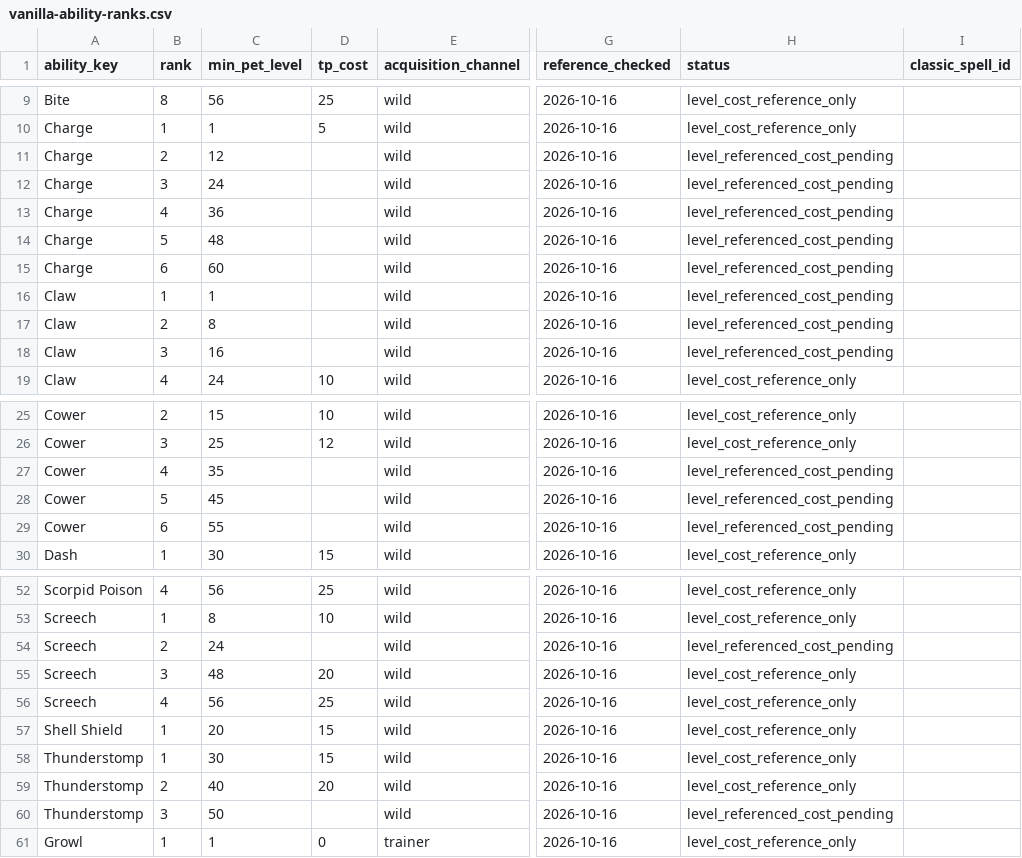
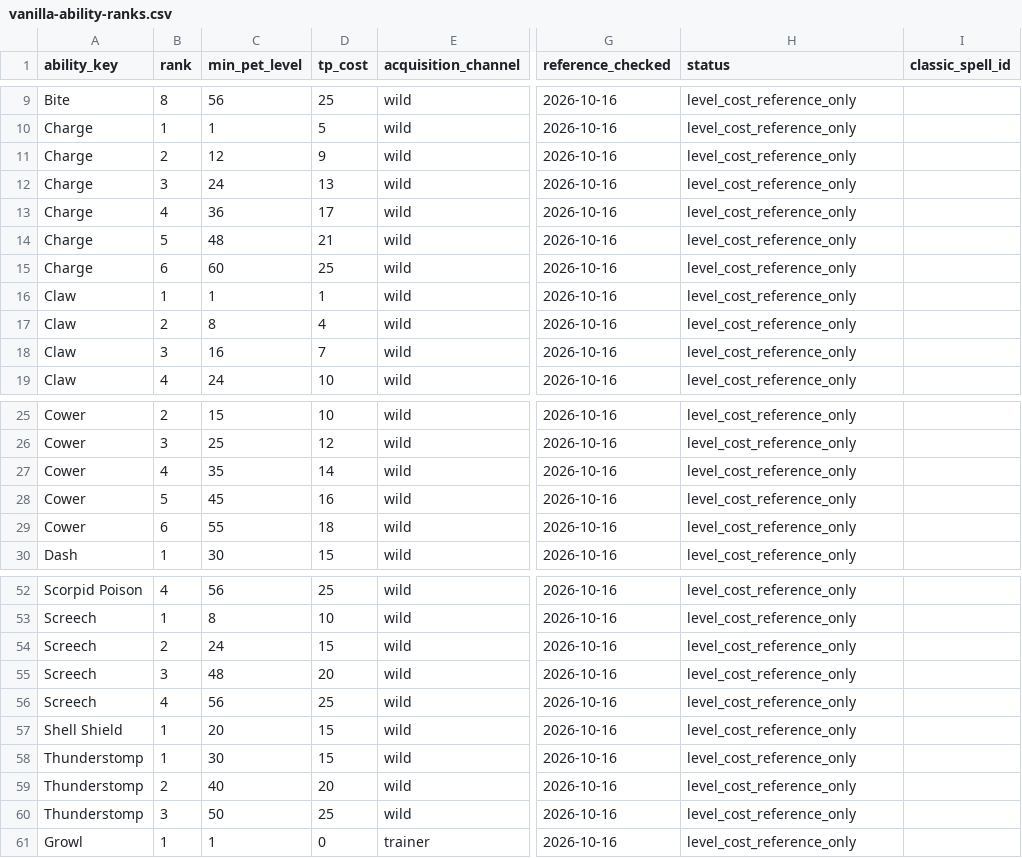
Before and after one commit to CosmicCuddle/Mod-Naxxramas-Hunter-Pets, a CSV file: data/reference/vanilla-ability-ranks.csv, drawn as a sheet; only a part is shown, gaps mark what is left out; the diff names each change by its address in the sheet, - before the commit and + after, or states it on an @@ line.

Commit message:
research: fill thirteen Classic Petopia pet training costs, keep IDs unverified

```diff
--- a/data/reference/vanilla-ability-ranks.csv
+++ b/data/reference/vanilla-ability-ranks.csv
-D11 (tp_cost): (empty)
+D11 (tp_cost): 9
-H11:H18 (status): level_referenced_cost_pending
+H11:H18 (status): level_cost_reference_only
-D12 (tp_cost): (empty)
+D12 (tp_cost): 13
-D13 (tp_cost): (empty)
+D13 (tp_cost): 17
-D14 (tp_cost): (empty)
+D14 (tp_cost): 21
-D15 (tp_cost): (empty)
+D15 (tp_cost): 25
-D16 (tp_cost): (empty)
+D16 (tp_cost): 1
-D17 (tp_cost): (empty)
+D17 (tp_cost): 4
-D18 (tp_cost): (empty)
+D18 (tp_cost): 7
-D27 (tp_cost): (empty)
+D27 (tp_cost): 14
-H27:H29 (status): level_referenced_cost_pending
+H27:H29 (status): level_cost_reference_only
-D28 (tp_cost): (empty)
+D28 (tp_cost): 16
-D29 (tp_cost): (empty)
+D29 (tp_cost): 18
-D54 (tp_cost): (empty)
+D54 (tp_cost): 15
-H54 (status): level_referenced_cost_pending
+H54 (status): level_cost_reference_only
-D60 (tp_cost): (empty)
+D60 (tp_cost): 25
-H60 (status): level_referenced_cost_pending
+H60 (status): level_cost_reference_only
```
